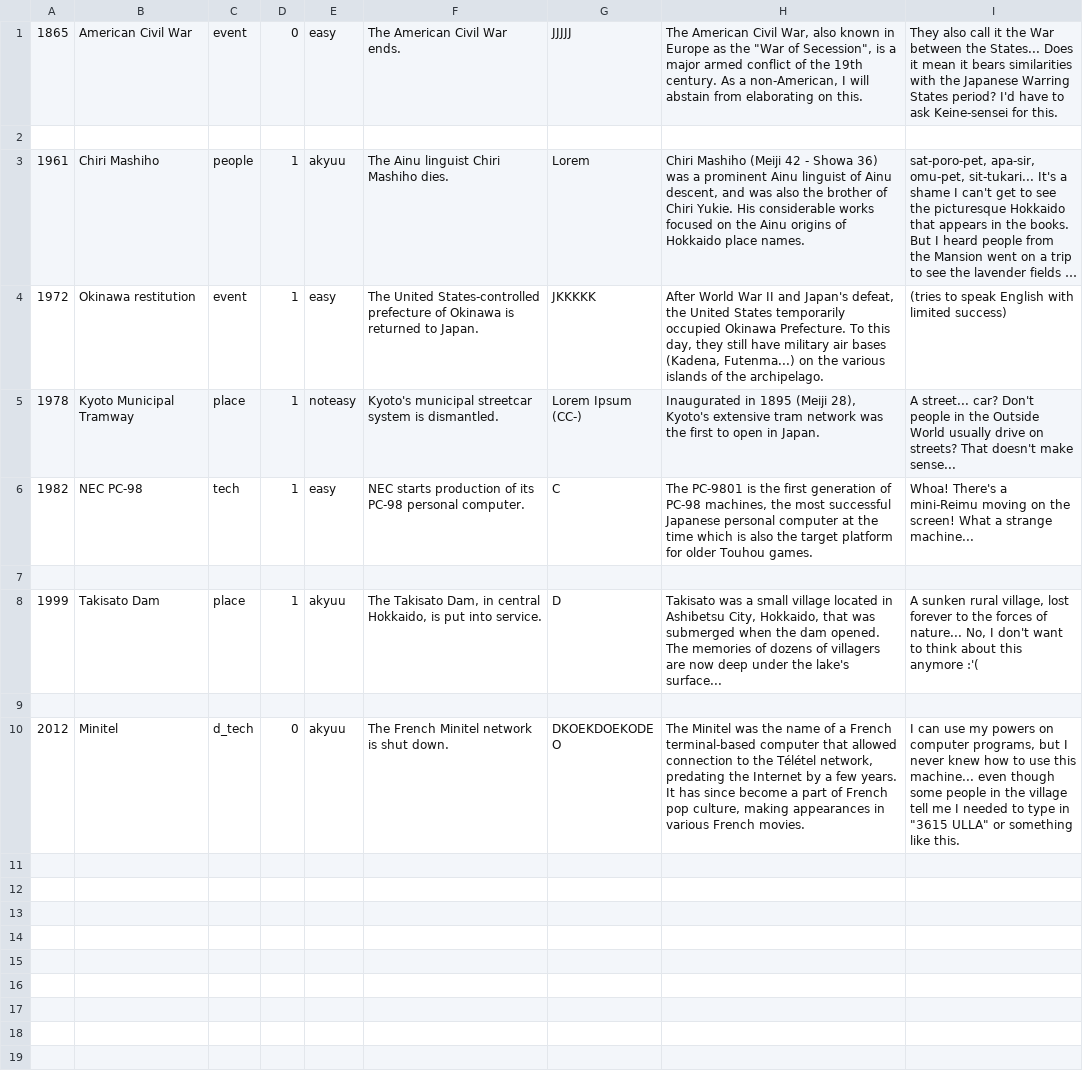
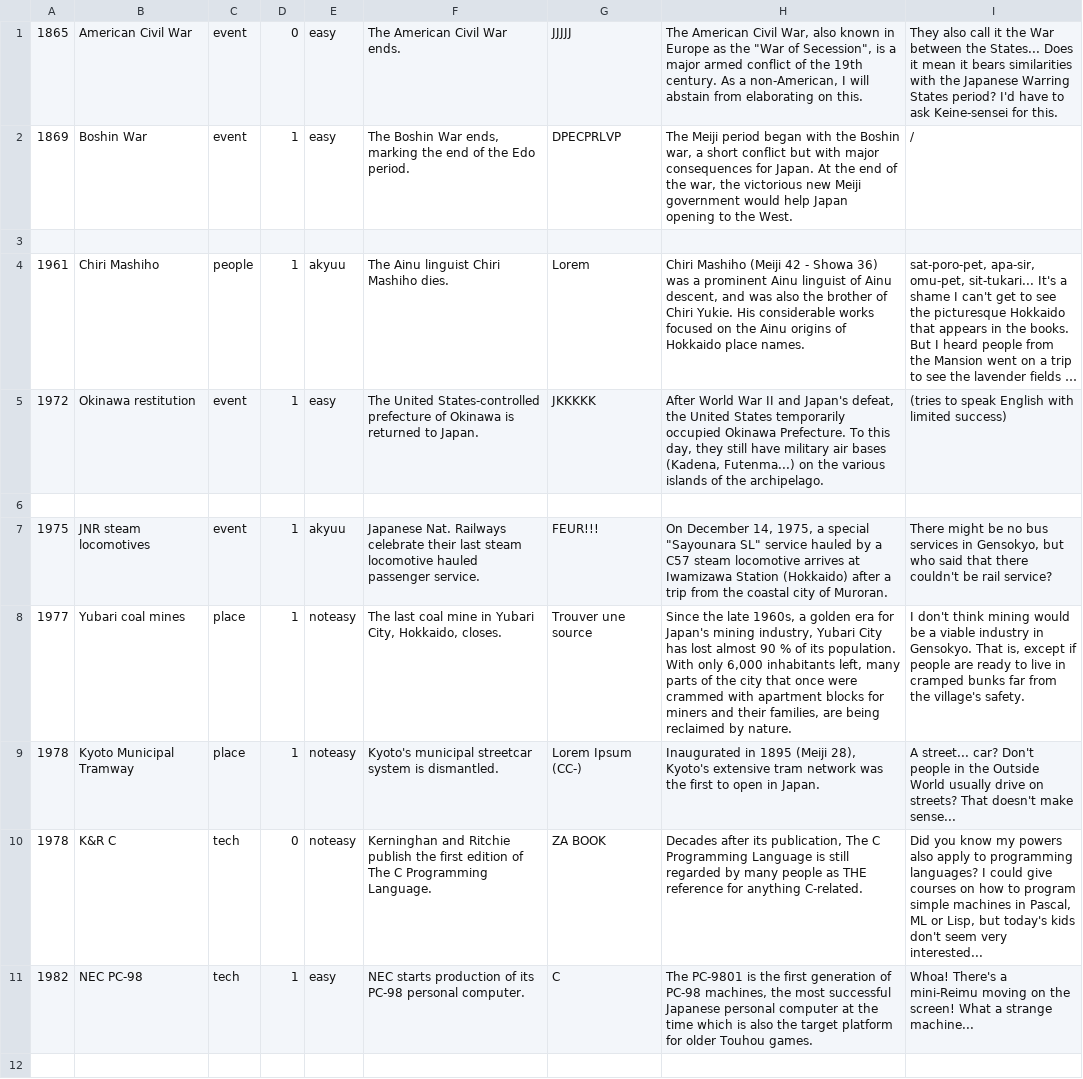
Before and after one commit to fmkr-project/tfgj-2024, a CSV file: Assets/Resources/outer.csv, drawn as a sheet; only a part is shown; the shorter side is filled out with more unchanged rows; long unchanged cells end in …; the diff covers the shown part only; the diff names each change by its address in the sheet, - before the commit and + after, or states it on an @@ line.

```diff
--- a/Assets/Resources/outer.csv
+++ b/Assets/Resources/outer.csv
+row 2: 1869 | Boshin War | event | 1 | easy | The Boshin War ends, marking the end of the Edo period. | DPECPRLVP | The Meiji period began with the Boshin war, a short conflict but with major consequences for Japan. At the end of the war, the victorious new Meiji government would help Japan opening to the West. | /
+row 6: (empty)
+row 7: 1975 | JNR steam locomotives | event | 1 | akyuu | Japanese Nat. Railways celebrate their last steam locomotive hauled passenger service. | FEUR!!! | On December 14, 1975, a special "Sayounara SL" service hauled by a C57 steam locomotive arrives at Iwamizawa Station (Hokkaido) after a trip from the coastal city of Muroran. | There might be no bus services in Gensokyo, but who said that there couldn't be rail service?
+row 8: 1977 | Yubari coal mines | place | 1 | noteasy | The last coal mine in Yubari City, Hokkaido, closes. | Trouver une source | Since the late 1960s, a golden era for Japan's mining industry, Yubari City has lost almost 90 % of its population. With only 6,000 inhabitants left, many parts of the city that once were crammed with apartment blocks for miners and their families, are being reclaimed by nature. | I don't think mining would be a viable industry in Gensokyo. That is, except if people are ready to live in cramped bunks far from the village's safety.
+row 10: 1978 | K&R C | tech | 0 | noteasy | Kerninghan and Ritchie publish the first edition of The C Programming Language. | ZA BOOK | Decades after its publication, The C Programming Language is still regarded by many people as THE reference for anything C-related. | Did you know my powers also apply to programming languages? I could give courses on how to program simple machines in Pascal, ML or Lisp, but today's kids don't seem very interested...
```
Also changed, not shown: 3 added rows elsewhere in this file, Assets/Resources/inner.csv, 18 other files.
